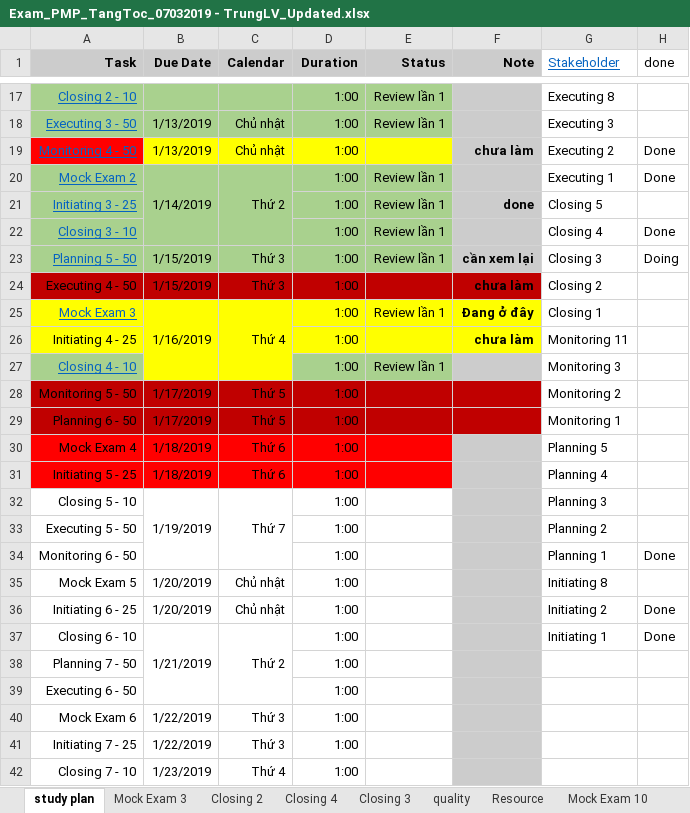
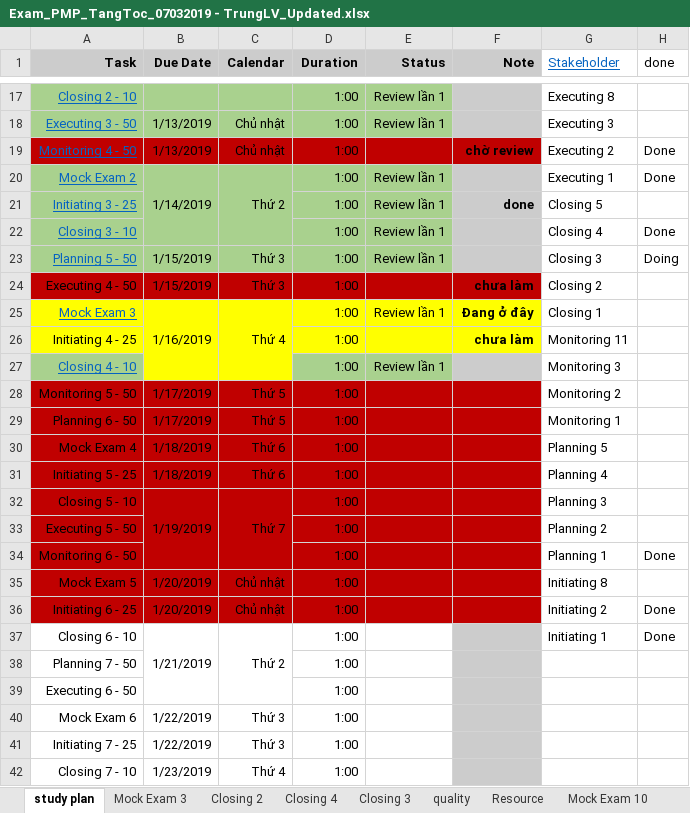
Before and after one commit to trunglv2010/EBill, an Excel workbook: 10_Management/Exam_PMP_TangToc_07032019 - TrungLV_Updated.xlsx, sheet study plan, drawn as a sheet; only a part is shown, gaps mark what is left out; values as stored, in another font and other column widths than the file's, no borders; the diff names each change by its address in the sheet, - before the commit and + after, or states it on an @@ line.

```diff
--- a/10_Management/Exam_PMP_TangToc_07032019 - TrungLV_Updated.xlsx (sheet study plan)
+++ b/10_Management/Exam_PMP_TangToc_07032019 - TrungLV_Updated.xlsx (sheet study plan)
-A19 fill: #FF0000
+A19 fill: #C00000
-B19:E19 fill: #FFFF00
+B19:E19 fill: #C00000
-F19 (Note): chưa làm
+F19 (Note): chờ review
-F19 fill: #CCCCCC
+F19 fill: #C00000
-F23 (Note): cần xem lại
+F23 (Note): (empty)
-A30:E31 fill: #FF0000
+A30:E31 fill: #C00000
-F30:F36 fill: #CCCCCC
+F30:F36 fill: #C00000
-A32:E36 fill: none
+A32:E36 fill: #C00000
```
Also changed, not shown: sheet Mock Exam 3, 2 other files.
